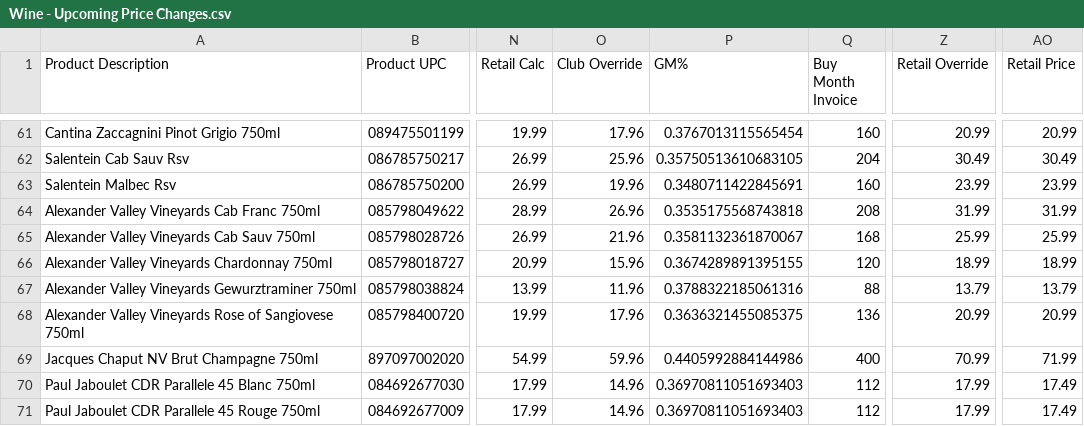
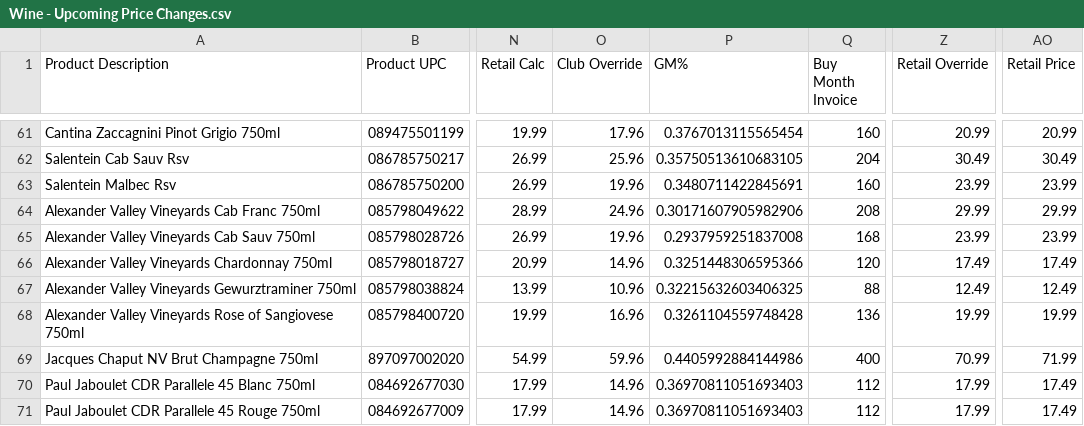
Before and after one commit to Akuklok/thc-dashboard, a CSV file: data/Wine - Upcoming Price Changes.csv, drawn as a sheet; only a part is shown, gaps mark what is left out; the diff names each change by its address in the sheet, - before the commit and + after, or states it on an @@ line.

Commit message:
auto-update Wine - Upcoming Price Changes.csv

```diff
--- a/data/Wine - Upcoming Price Changes.csv
+++ b/data/Wine - Upcoming Price Changes.csv
-O64 (Club Override): 26.96
+O64 (Club Override): 24.96
-P64 (GM%): 0.3535175568743818
+P64 (GM%): 0.30171607905982906
-Z64 (Retail Override): 31.99
+Z64 (Retail Override): 29.99
-AO64 (Retail Price): 31.99
+AO64 (Retail Price): 29.99
-O65 (Club Override): 21.96
+O65 (Club Override): 19.96
-P65 (GM%): 0.3581132361870067
+P65 (GM%): 0.2937959251837008
-Z65 (Retail Override): 25.99
+Z65 (Retail Override): 23.99
-AO65 (Retail Price): 25.99
+AO65 (Retail Price): 23.99
-O66 (Club Override): 15.96
+O66 (Club Override): 14.96
-P66 (GM%): 0.3674289891395155
+P66 (GM%): 0.3251448306595366
-Z66 (Retail Override): 18.99
+Z66 (Retail Override): 17.49
-AO66 (Retail Price): 18.99
+AO66 (Retail Price): 17.49
-O67 (Club Override): 11.96
+O67 (Club Override): 10.96
-P67 (GM%): 0.3788322185061316
+P67 (GM%): 0.32215632603406325
-Z67 (Retail Override): 13.79
+Z67 (Retail Override): 12.49
-AO67 (Retail Price): 13.79
+AO67 (Retail Price): 12.49
-O68 (Club Override): 17.96
+O68 (Club Override): 16.96
-P68 (GM%): 0.3636321455085375
+P68 (GM%): 0.3261104559748428
-Z68 (Retail Override): 20.99
+Z68 (Retail Override): 19.99
-AO68 (Retail Price): 20.99
+AO68 (Retail Price): 19.99
```
